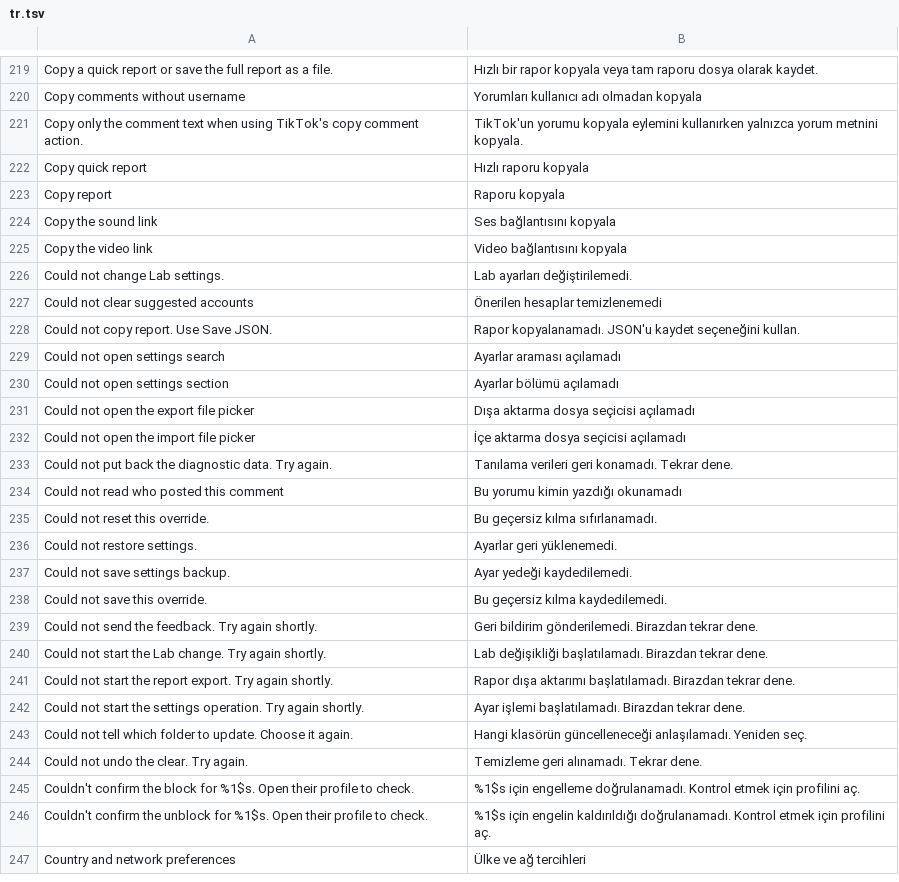
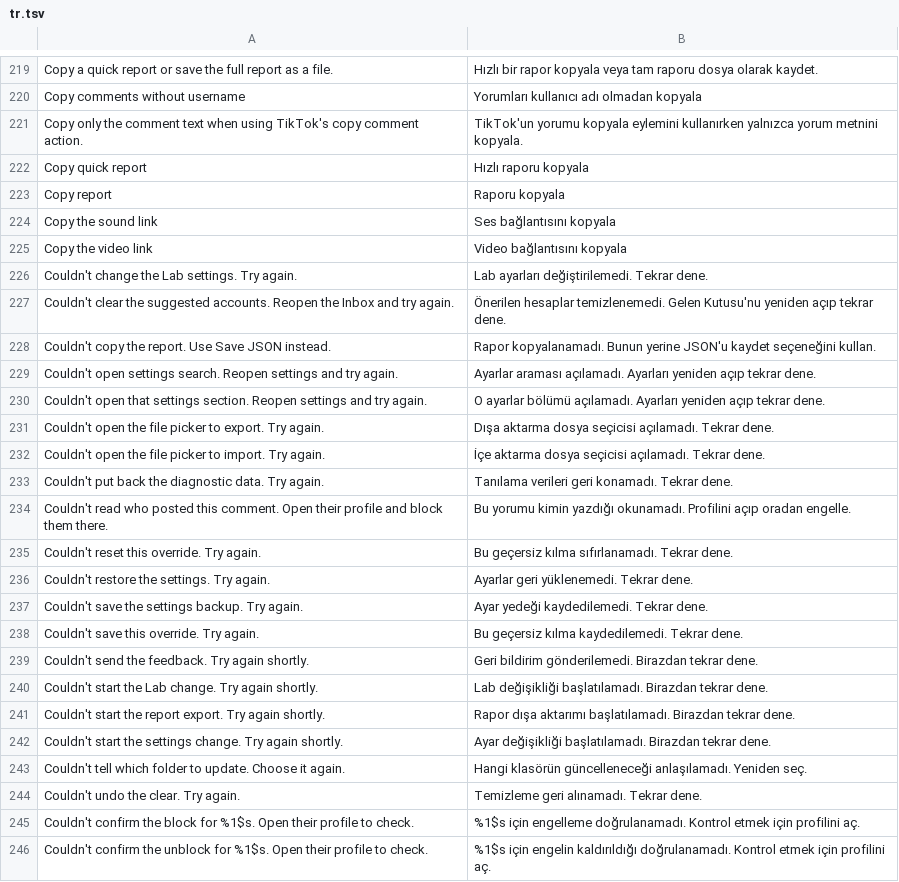
Before and after one commit to Dojz/hushfeed, a TSV file: extensions/tiktok/src/main/l10n/tr.tsv, drawn as a sheet; only a part is shown, gaps mark what is left out; the shorter side is filled out with more unchanged rows; the diff covers the shown part only.

```diff
--- a/extensions/tiktok/src/main/l10n/tr.tsv
+++ b/extensions/tiktok/src/main/l10n/tr.tsv
@@ -225,21 +225,21 @@ Copy the sound link	Ses bağlantısını kopyala
 Copy the video link	Video bağlantısını kopyala
-Could not change Lab settings.	Lab ayarları değiştirilemedi.
-Could not clear suggested accounts	Önerilen hesaplar temizlenemedi
-Could not copy report. Use Save JSON.	Rapor kopyalanamadı. JSON'u kaydet seçeneğini kullan.
-Could not open settings search	Ayarlar araması açılamadı
-Could not open settings section	Ayarlar bölümü açılamadı
-Could not open the export file picker	Dışa aktarma dosya seçicisi açılamadı
-Could not open the import file picker	İçe aktarma dosya seçicisi açılamadı
-Could not put back the diagnostic data. Try again.	Tanılama verileri geri konamadı. Tekrar dene.
-Could not read who posted this comment	Bu yorumu kimin yazdığı okunamadı
-Could not reset this override.	Bu geçersiz kılma sıfırlanamadı.
-Could not restore settings.	Ayarlar geri yüklenemedi.
-Could not save settings backup.	Ayar yedeği kaydedilemedi.
-Could not save this override.	Bu geçersiz kılma kaydedilemedi.
-Could not send the feedback. Try again shortly.	Geri bildirim gönderilemedi. Birazdan tekrar dene.
-Could not start the Lab change. Try again shortly.	Lab değişikliği başlatılamadı. Birazdan tekrar dene.
-Could not start the report export. Try again shortly.	Rapor dışa aktarımı başlatılamadı. Birazdan tekrar dene.
-Could not start the settings operation. Try again shortly.	Ayar işlemi başlatılamadı. Birazdan tekrar dene.
-Could not tell which folder to update. Choose it again.	Hangi klasörün güncelleneceği anlaşılamadı. Yeniden seç.
-Could not undo the clear. Try again.	Temizleme geri alınamadı. Tekrar dene.
+Couldn't change the Lab settings. Try again.	Lab ayarları değiştirilemedi. Tekrar dene.
+Couldn't clear the suggested accounts. Reopen the Inbox and try again.	Önerilen hesaplar temizlenemedi. Gelen Kutusu'nu yeniden açıp tekrar dene.
+Couldn't copy the report. Use Save JSON instead.	Rapor kopyalanamadı. Bunun yerine JSON'u kaydet seçeneğini kullan.
+Couldn't open settings search. Reopen settings and try again.	Ayarlar araması açılamadı. Ayarları yeniden açıp tekrar dene.
+Couldn't open that settings section. Reopen settings and try again.	O ayarlar bölümü açılamadı. Ayarları yeniden açıp tekrar dene.
+Couldn't open the file picker to export. Try again.	Dışa aktarma dosya seçicisi açılamadı. Tekrar dene.
+Couldn't open the file picker to import. Try again.	İçe aktarma dosya seçicisi açılamadı. Tekrar dene.
+Couldn't put back the diagnostic data. Try again.	Tanılama verileri geri konamadı. Tekrar dene.
+Couldn't read who posted this comment. Open their profile and block them there.	Bu yorumu kimin yazdığı okunamadı. Profilini açıp oradan engelle.
+Couldn't reset this override. Try again.	Bu geçersiz kılma sıfırlanamadı. Tekrar dene.
+Couldn't restore the settings. Try again.	Ayarlar geri yüklenemedi. Tekrar dene.
+Couldn't save the settings backup. Try again.	Ayar yedeği kaydedilemedi. Tekrar dene.
+Couldn't save this override. Try again.	Bu geçersiz kılma kaydedilemedi. Tekrar dene.
+Couldn't send the feedback. Try again shortly.	Geri bildirim gönderilemedi. Birazdan tekrar dene.
+Couldn't start the Lab change. Try again shortly.	Lab değişikliği başlatılamadı. Birazdan tekrar dene.
+Couldn't start the report export. Try again shortly.	Rapor dışa aktarımı başlatılamadı. Birazdan tekrar dene.
+Couldn't start the settings change. Try again shortly.	Ayar değişikliği başlatılamadı. Birazdan tekrar dene.
+Couldn't tell which folder to update. Choose it again.	Hangi klasörün güncelleneceği anlaşılamadı. Yeniden seç.
+Couldn't undo the clear. Try again.	Temizleme geri alınamadı. Tekrar dene.
 Couldn't confirm the block for %1$s. Open their profile to check.	%1$s için engelleme doğrulanamadı. Kontrol etmek için profilini aç.
```
Also changed, not shown: 10 edited cells elsewhere in this file, extensions/tiktok/src/main/l10n/de.tsv, extensions/tiktok/src/main/l10n/en.csv, 25 other files.
